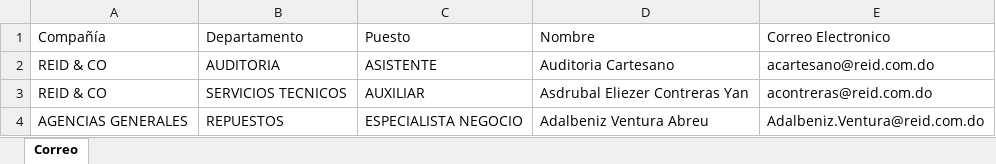
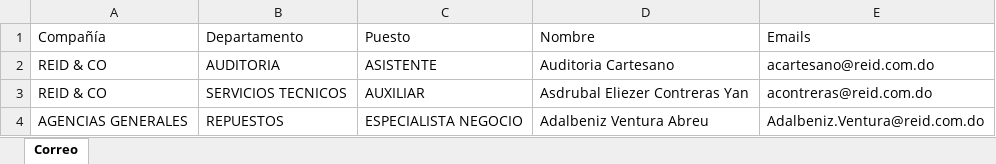
Before and after one commit to EzequielFerreras2/rticketsapp-BackEnd, an Excel workbook: Controllers/Directory/EmailDiretory.xlsx, sheet Correo, drawn as a sheet; only a part is shown; values as stored, in another font and other column widths than the file's, no borders; the diff names each change by its address in the sheet, - before the commit and + after, or states it on an @@ line.

Commit message:
Changes

```diff
--- a/Controllers/Directory/EmailDiretory.xlsx (sheet Correo)
+++ b/Controllers/Directory/EmailDiretory.xlsx (sheet Correo)
-E1: Correo Electronico
+E1: Emails
```
